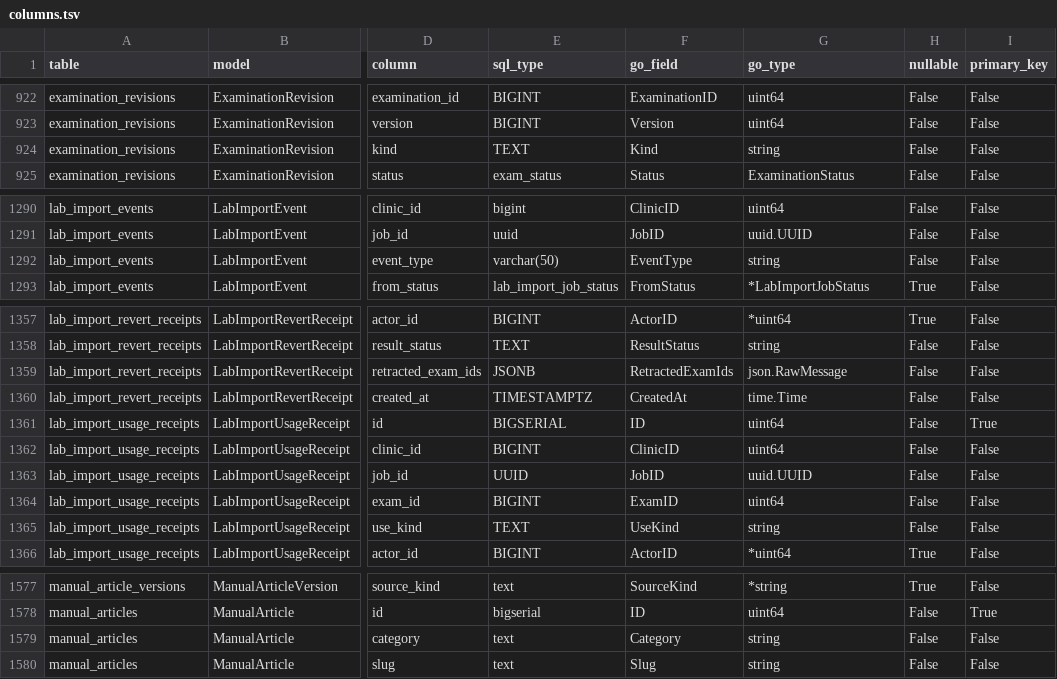
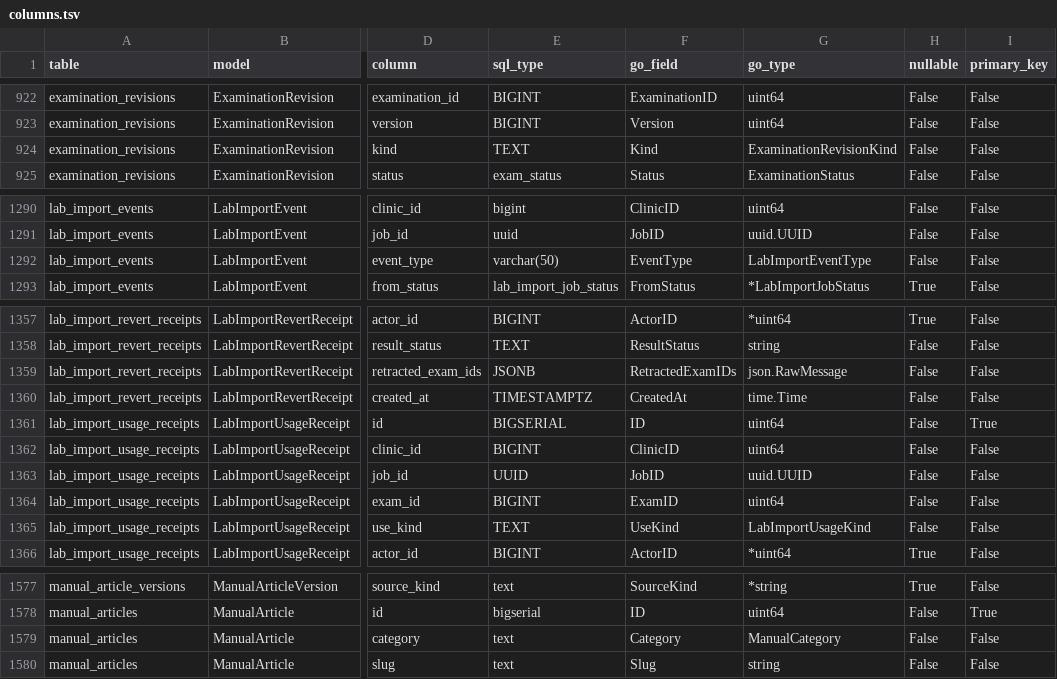
Before and after one commit to MinoruSoga/AnimalEkarte, a TSV file: docs/work/model-alignment-20261020/columns.tsv, drawn as a sheet; only a part is shown, gaps mark what is left out; the diff covers the shown part only; the diff names each change by its address in the sheet, - before the commit and + after, or states it on an @@ line.

Commit message:
fix(model): preserve Go type contracts and SQL unique metadata

```diff
--- a/docs/work/model-alignment-20261020/columns.tsv
+++ b/docs/work/model-alignment-20261020/columns.tsv
-G924 (go_type): string
+G924 (go_type): ExaminationRevisionKind
-G1292 (go_type): string
+G1292 (go_type): LabImportEventType
-F1359 (go_field): RetractedExamIds
+F1359 (go_field): RetractedExamIDs
-G1365 (go_type): string
+G1365 (go_type): LabImportUsageKind
-G1579 (go_type): string
+G1579 (go_type): ManualCategory
```
Also changed, not shown: 24 edited cells elsewhere in this file, 22 other files.
